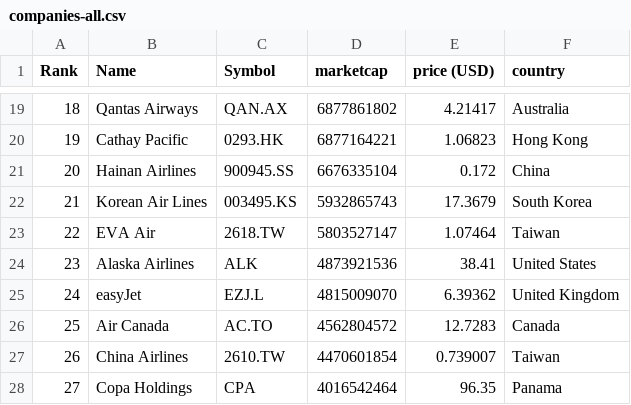
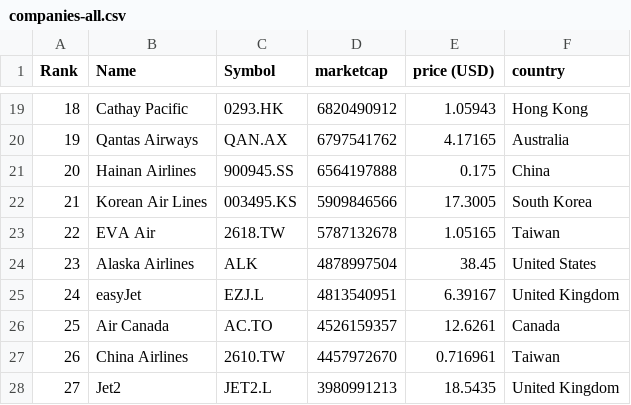
Before and after one commit to keops2004/merida-june-6-2024, a CSV file: companies-all.csv, drawn as a sheet; only a part is shown, gaps mark what is left out; the diff covers the shown part only.

```diff
--- a/companies-all.csv
+++ b/companies-all.csv
@@ -19,10 +19,10 @@
-"18","Qantas Airways","QAN.AX","6877861802","4.21417","Australia"
-"19","Cathay Pacific","0293.HK","6877164221","1.06823","Hong Kong"
-"20","Hainan Airlines","900945.SS","6676335104","0.172","China"
-"21","Korean Air Lines","003495.KS","5932865743","17.3679","South Korea"
-"22","EVA Air","2618.TW","5803527147","1.07464","Taiwan"
-"23","Alaska Airlines","ALK","4873921536","38.41","United States"
-"24","easyJet","EZJ.L","4815009070","6.39362","United Kingdom"
-"25","Air Canada","AC.TO","4562804572","12.7283","Canada"
-"26","China Airlines","2610.TW","4470601854","0.739007","Taiwan"
-"27","Copa Holdings","CPA","4016542464","96.35","Panama"
+"18","Cathay Pacific","0293.HK","6820490912","1.05943","Hong Kong"
+"19","Qantas Airways","QAN.AX","6797541762","4.17165","Australia"
+"20","Hainan Airlines","900945.SS","6564197888","0.175","China"
+"21","Korean Air Lines","003495.KS","5909846566","17.3005","South Korea"
+"22","EVA Air","2618.TW","5787132678","1.05165","Taiwan"
+"23","Alaska Airlines","ALK","4878997504","38.45","United States"
+"24","easyJet","EZJ.L","4813540951","6.39167","United Kingdom"
+"25","Air Canada","AC.TO","4526159357","12.6261","Canada"
+"26","China Airlines","2610.TW","4457972670","0.716961","Taiwan"
+"27","Jet2","JET2.L","3980991213","18.5435","United Kingdom"
```
Also changed, not shown: 119 edited cells elsewhere in this file, 3 other files.
